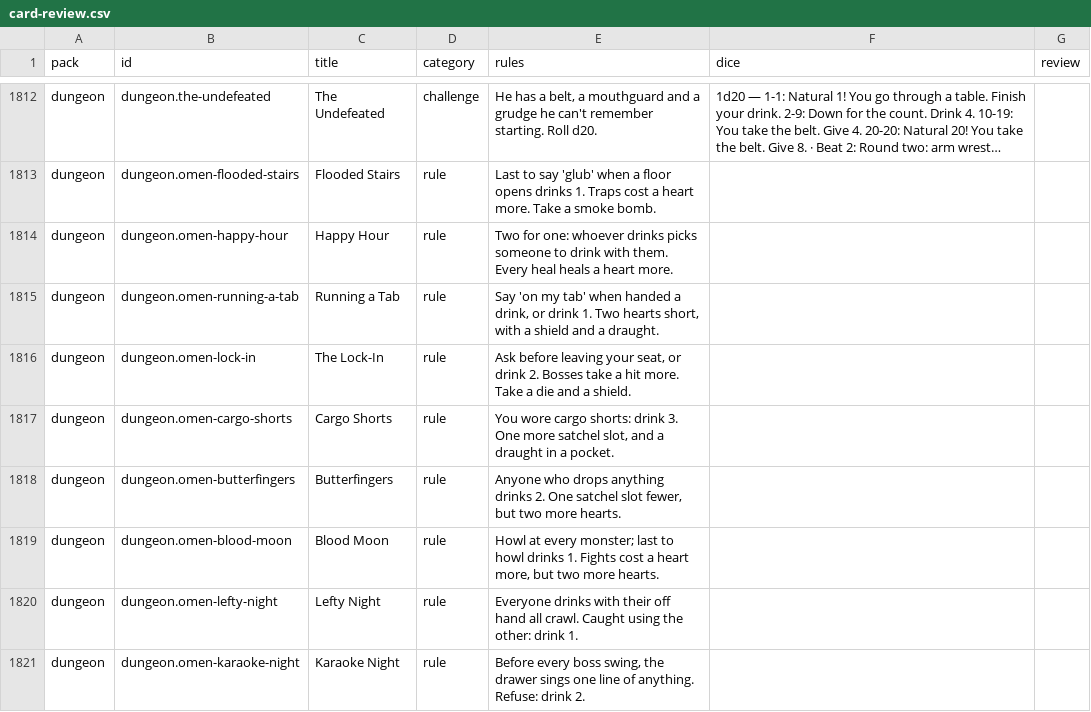
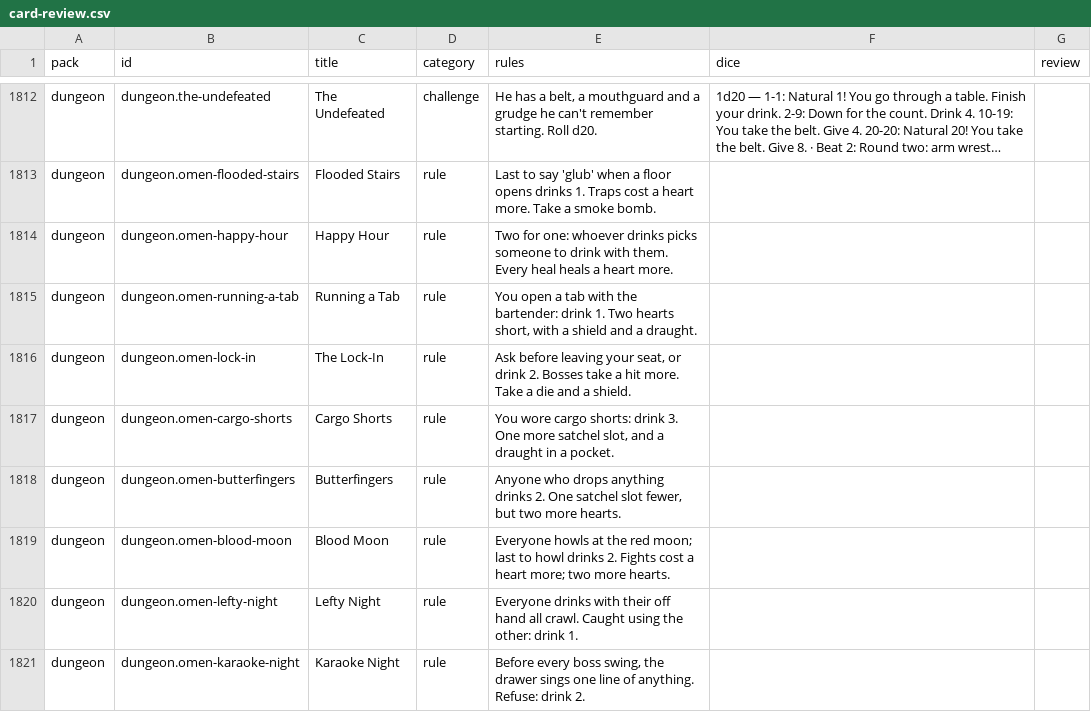
Before and after one commit to spencerdavis226/side-quest, a CSV file: docs/card-review.csv, drawn as a sheet; only a part is shown, gaps mark what is left out; long unchanged cells end in …; the diff covers the shown part only.

```diff
--- a/docs/card-review.csv
+++ b/docs/card-review.csv
@@ -1814,3 +1814,3 @@ pack,id,title,category,rules,dice,review
 "dungeon","dungeon.omen-happy-hour","Happy Hour","rule","Two for one: whoever drinks picks someone to drink with them. Every heal heals a heart more.","",""
-"dungeon","dungeon.omen-running-a-tab","Running a Tab","rule","Say 'on my tab' when handed a drink, or drink 1. Two hearts short, with a shield and a draught.","",""
+"dungeon","dungeon.omen-running-a-tab","Running a Tab","rule","You open a tab with the bartender: drink 1. Two hearts short, with a shield and a draught.","",""
 "dungeon","dungeon.omen-lock-in","The Lock-In","rule","Ask before leaving your seat, or drink 2. Bosses take a hit more. Take a die and a shield.","",""
@@ -1818,3 +1818,3 @@ pack,id,title,category,rules,dice,review
 "dungeon","dungeon.omen-butterfingers","Butterfingers","rule","Anyone who drops anything drinks 2. One satchel slot fewer, but two more hearts.","",""
-"dungeon","dungeon.omen-blood-moon","Blood Moon","rule","Howl at every monster; last to howl drinks 1. Fights cost a heart more, but two more hearts.","",""
+"dungeon","dungeon.omen-blood-moon","Blood Moon","rule","Everyone howls at the red moon; last to howl drinks 2. Fights cost a heart more; two more hearts.","",""
 "dungeon","dungeon.omen-lefty-night","Lefty Night","rule","Everyone drinks with their off hand all crawl. Caught using the other: drink 1.","",""
```
Also changed, not shown: 57 edited cells elsewhere in this file, 28 other files.
